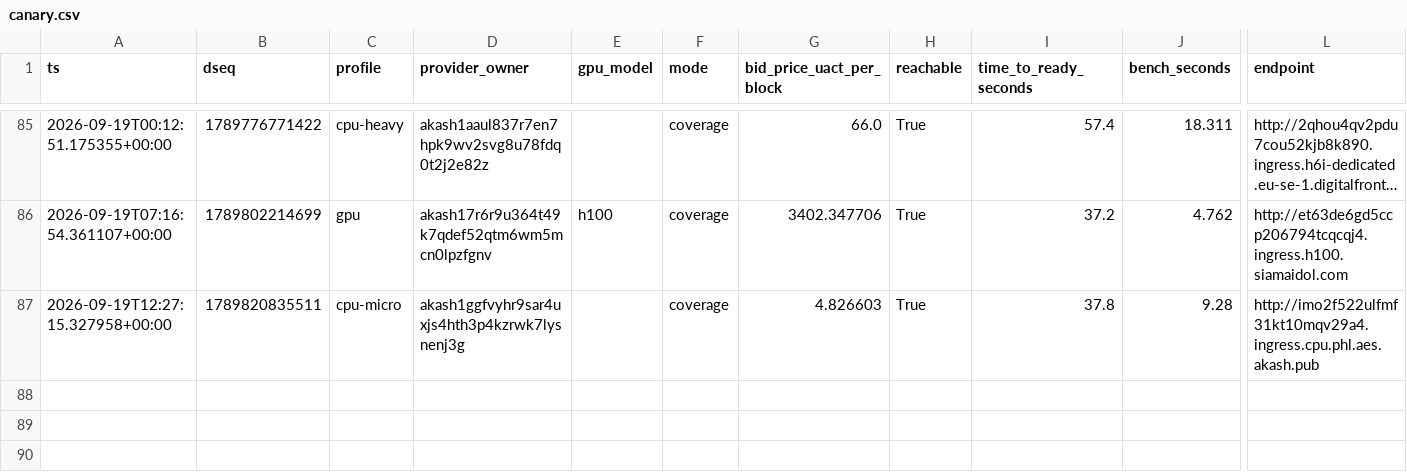
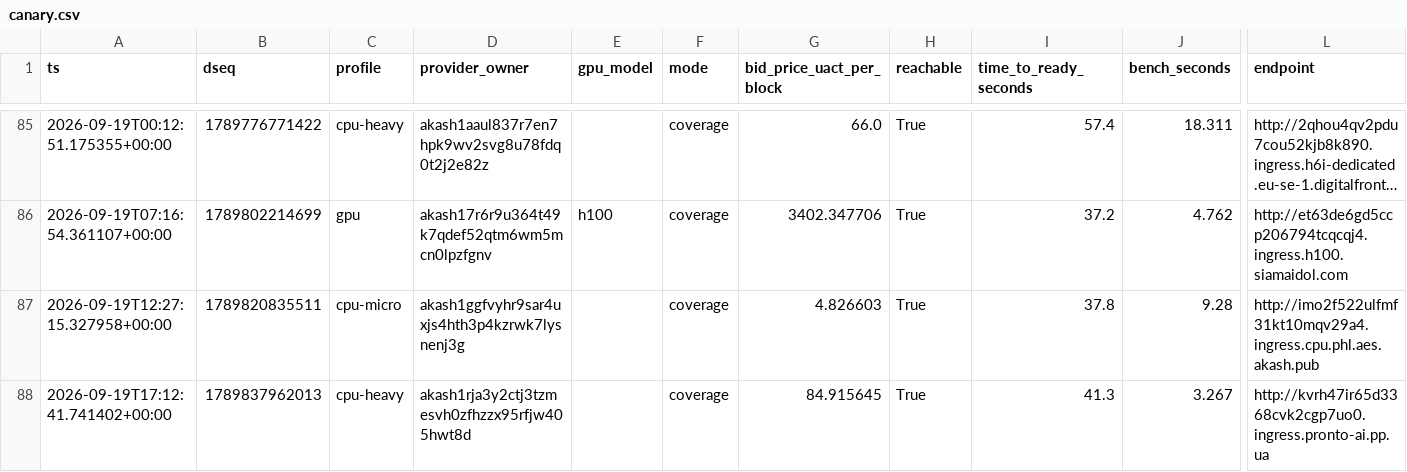
Before and after one commit to themailman05/shoestring, a CSV file: data/canary.csv, drawn as a sheet; only a part is shown, gaps mark what is left out; long unchanged cells end in …; rows hold the shown columns only; the diff names each change by its address in the sheet, - before the commit and + after, or states it on an @@ line.

```diff
--- a/data/canary.csv
+++ b/data/canary.csv
+row 88: 2026-09-19T17:12:41.741402+00:00 | 1789837962013 | cpu-heavy | akash1rja3y2ctj3tzmesvh0zfhzzx95rfjw405hwt8d |  | coverage | 84.915645 | True | 41.3 | 3.267 | http://kvrh47ir65d3368cvk2cgp7uo0.ingress.pronto-ai.pp.ua
```
Also changed, not shown: data/bids.csv.
